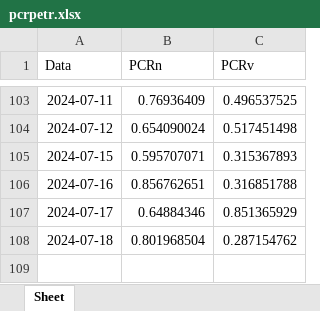
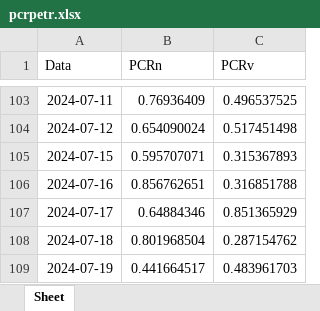
Before and after one commit to harpaquant/harpapro, an Excel workbook: pcrpetr.xlsx, sheet Sheet, drawn as a sheet; only a part is shown, gaps mark what is left out; values as stored, in another font and other column widths than the file's, no borders; the diff names each change by its address in the sheet, - before the commit and + after, or states it on an @@ line.

```diff
--- a/pcrpetr.xlsx (sheet Sheet)
+++ b/pcrpetr.xlsx (sheet Sheet)
+row 109: 2024-07-19 | 0.441664517 | 0.483961703
```
Also changed, not shown: bova11_disaster.xlsx, pcrabev.xlsx, 4 other files.
